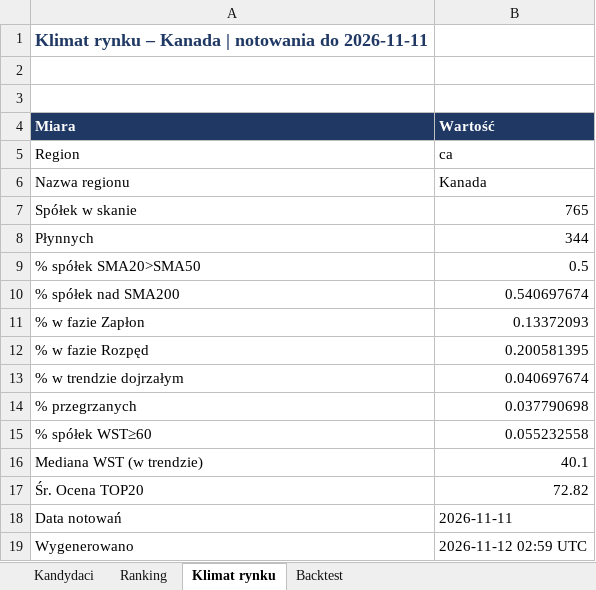
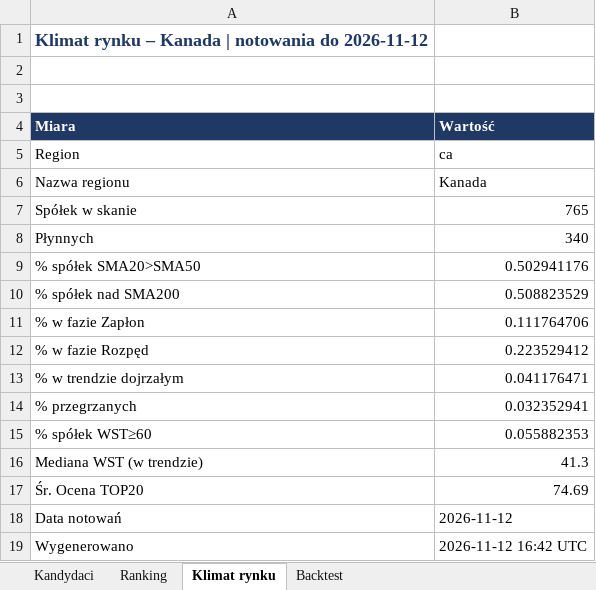
Before and after one commit to akceleratorbiz/skaner-trendu, an Excel workbook: results/regiony/ca.xlsx, sheet Klimat rynku, drawn as a sheet; values as stored, in another font and other column widths than the file's, no borders; the diff names each change by its address in the sheet, - before the commit and + after, or states it on an @@ line.

```diff
--- a/results/regiony/ca.xlsx (sheet Klimat rynku)
+++ b/results/regiony/ca.xlsx (sheet Klimat rynku)
-A1 (Miara): …notowania do 2026-11-11
+A1 (Miara): …notowania do 2026-11-12
-B8 (Wartość): 344
+B8 (Wartość): 340
-B9 (Wartość): 0.5
+B9 (Wartość): 0.502941176
-B10 (Wartość): 0.540697674
+B10 (Wartość): 0.508823529
-B11 (Wartość): 0.13372093
+B11 (Wartość): 0.111764706
-B12 (Wartość): 0.200581395
+B12 (Wartość): 0.223529412
-B13 (Wartość): 0.040697674
+B13 (Wartość): 0.041176471
-B14 (Wartość): 0.037790698
+B14 (Wartość): 0.032352941
-B15 (Wartość): 0.055232558
+B15 (Wartość): 0.055882353
-B16 (Wartość): 40.1
+B16 (Wartość): 41.3
-B17 (Wartość): 72.82
+B17 (Wartość): 74.69
-B18 (Wartość): 2026-11-11
+B18 (Wartość): 2026-11-12
-B19 (Wartość): 2026-11-12 02:59 UTC
+B19 (Wartość): 2026-11-12 16:42 UTC
```
Also changed, not shown: sheet Ranking, sheet Kandydaci, sheet Backtest, results/regiony/eu.xlsx, results/regiony/jp.xlsx, 9 other files.
